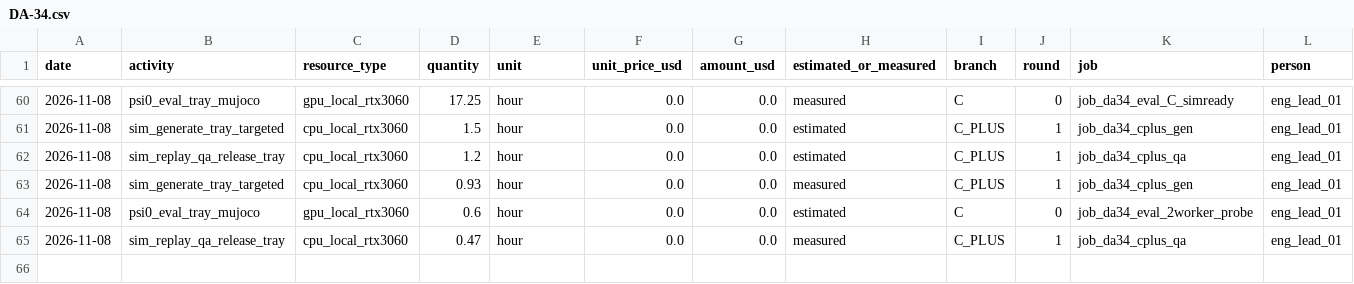
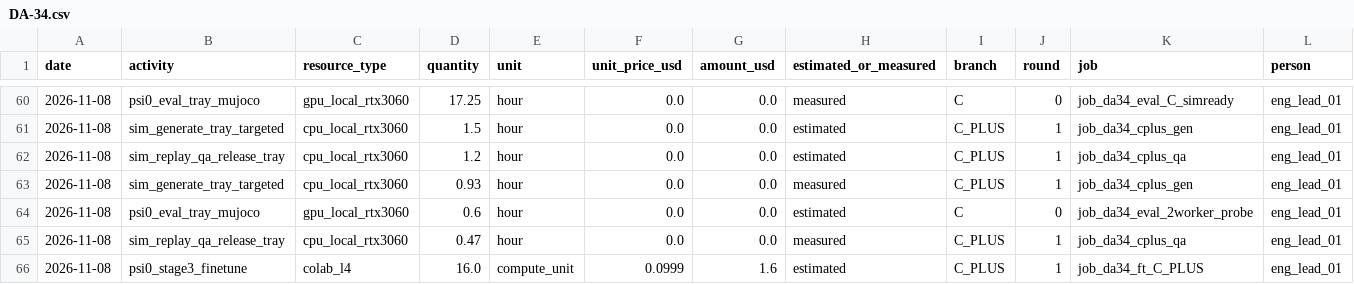
Before and after one commit to hiwe0305/denso-challenge, a CSV file: docs/g0/ledger/DA-34.csv, drawn as a sheet; only a part is shown, gaps mark what is left out; rows hold the shown columns only; the diff names each change by its address in the sheet, - before the commit and + after, or states it on an @@ line.

```diff
--- a/docs/g0/ledger/DA-34.csv
+++ b/docs/g0/ledger/DA-34.csv
+row 66: 2026-11-08 | psi0_stage3_finetune | colab_l4 | 16.0 | compute_unit | 0.0999 | 1.6 | estimated | C_PLUS | 1 | job_da34_ft_C_PLUS | eng_lead_01
```
Also changed, not shown: 1 other file.
